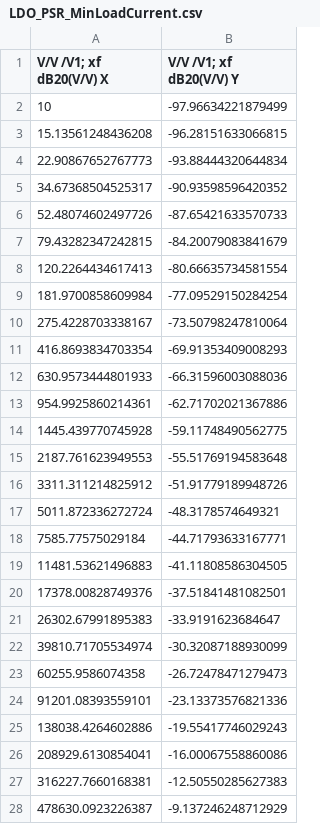
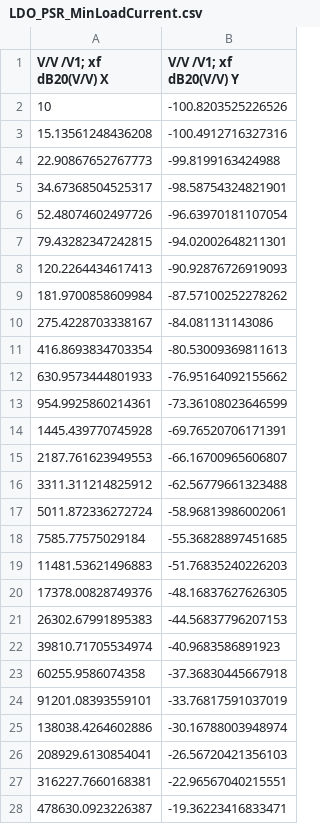
Before and after one commit to rutvikts/ECE483_FinalProject, a CSV file: ExportedData/LDO_PSR_MinLoadCurrent.csv, drawn as a sheet; only a part is shown; the diff covers the shown part only.

```diff
--- a/ExportedData/LDO_PSR_MinLoadCurrent.csv
+++ b/ExportedData/LDO_PSR_MinLoadCurrent.csv
@@ -1,28 +1,28 @@
 V/V /V1; xf dB20(V/V) X,V/V /V1; xf dB20(V/V) Y
-10,-97.96634221879499
-15.13561248436208,-96.28151633066815
-22.90867652767773,-93.88444320644834
-34.67368504525317,-90.93598596420352
-52.48074602497726,-87.65421633570733
-79.43282347242815,-84.20079083841679
-120.2264434617413,-80.66635734581554
-181.9700858609984,-77.09529150284254
-275.4228703338167,-73.50798247810064
-416.8693834703354,-69.91353409008293
-630.9573444801933,-66.31596003088036
-954.9925860214361,-62.71702021367886
-1445.439770745928,-59.11748490562775
-2187.761623949553,-55.51769194583648
-3311.311214825912,-51.91779189948726
-5011.872336272724,-48.3178574649321
-7585.77575029184,-44.71793633167771
-11481.53621496883,-41.11808586304505
-17378.00828749376,-37.51841481082501
-26302.67991895383,-33.9191623684647
-39810.71705534974,-30.32087188930099
-60255.9586074358,-26.72478471279473
-91201.08393559101,-23.13373576821336
-138038.4264602886,-19.55417746029243
-208929.6130854041,-16.00067558860086
-316227.7660168381,-12.50550285627383
-478630.0923226387,-9.137246248712929
+10,-100.8203525226526
+15.13561248436208,-100.4912716327316
+22.90867652767773,-99.8199163424988
+34.67368504525317,-98.58754324821901
+52.48074602497726,-96.63970181107054
+79.43282347242815,-94.02002648211301
+120.2264434617413,-90.92876726919093
+181.9700858609984,-87.57100252278262
+275.4228703338167,-84.081131143086
+416.8693834703354,-80.53009369811613
+630.9573444801933,-76.95164092155662
+954.9925860214361,-73.36108023646599
+1445.439770745928,-69.76520706171391
+2187.761623949553,-66.16700965606807
+3311.311214825912,-62.56779661323488
+5011.872336272724,-58.96813986002061
+7585.77575029184,-55.36828897451685
+11481.53621496883,-51.76835240226203
+17378.00828749376,-48.16837627626305
+26302.67991895383,-44.56837796207153
+39810.71705534974,-40.9683586891923
+60255.9586074358,-37.36830445667918
+91201.08393559101,-33.76817591037019
+138038.4264602886,-30.16788003948974
+208929.6130854041,-26.56720421356103
+316227.7660168381,-22.96567040215551
+478630.0923226387,-19.36223416833471
```
Also changed, not shown: 24 edited cells elsewhere in this file, ExportedData/LDO_LoopGainPhase_MaxLoadCurrent.csv, ExportedData/LDO_LoopGainPhase_MinLoadCurrent.csv, 18 other files.
